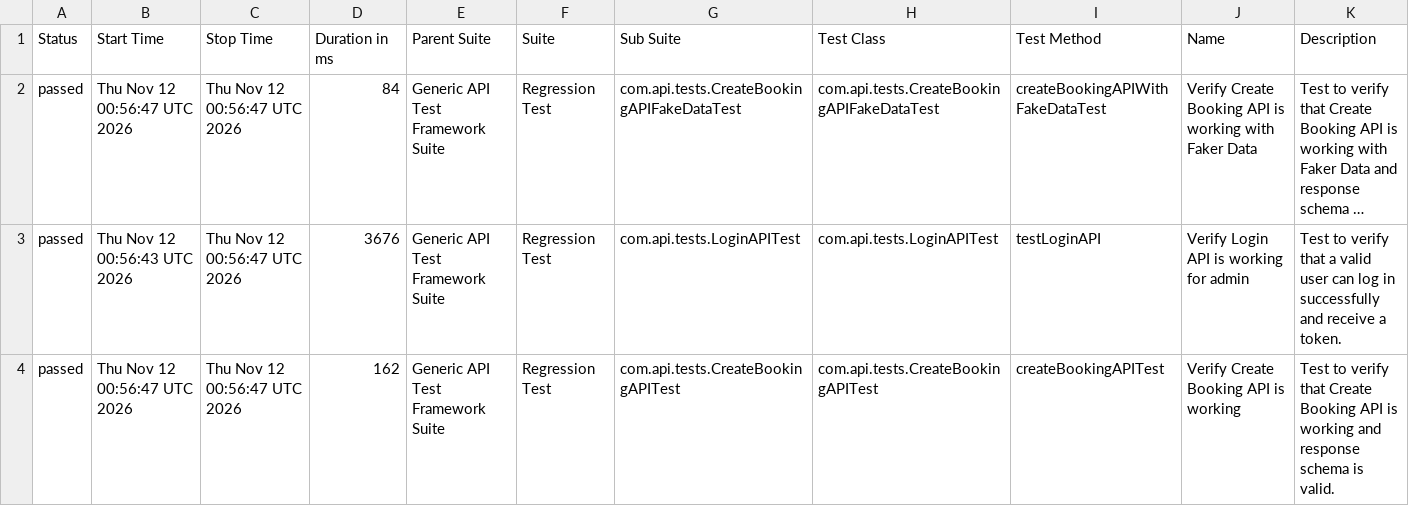
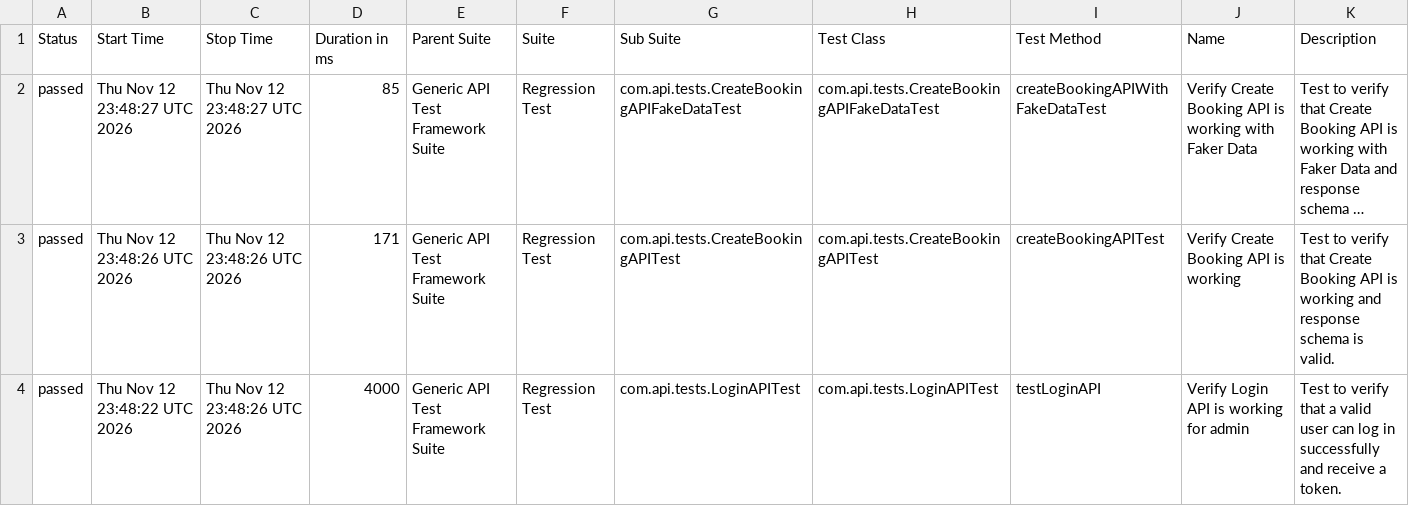
Before and after one commit to bishnu-das1191/generic-api-test-framework, a CSV file: data/suites.csv, drawn as a sheet; long unchanged cells end in …; the diff names each change by its address in the sheet, - before the commit and + after, or states it on an @@ line.

```diff
--- a/data/suites.csv
+++ b/data/suites.csv
-B2 (Start Time): Thu Nov 12 00:56:47 UTC 2026
+B2 (Start Time): Thu Nov 12 23:48:27 UTC 2026
-C2 (Stop Time): Thu Nov 12 00:56:47 UTC 2026
+C2 (Stop Time): Thu Nov 12 23:48:27 UTC 2026
-D2 (Duration in ms): 84
+D2 (Duration in ms): 85
-B3 (Start Time): Thu Nov 12 00:56:43 UTC 2026
+B3 (Start Time): Thu Nov 12 23:48:26 UTC 2026
-C3:C4 (Stop Time): Thu Nov 12 00:56:47 UTC 2026
+C3:C4 (Stop Time): Thu Nov 12 23:48:26 UTC 2026
-D3 (Duration in ms): 3676
+D3 (Duration in ms): 171
-G3 (Sub Suite): com.api.tests.LoginAPITest
+G3 (Sub Suite): com.api.tests.CreateBookingAPITest
-H3 (Test Class): com.api.tests.LoginAPITest
+H3 (Test Class): com.api.tests.CreateBookingAPITest
-I3 (Test Method): testLoginAPI
+I3 (Test Method): createBookingAPITest
-J3 (Name): Verify Login API is working for admin
+J3 (Name): Verify Create Booking API is working
-K3 (Description): …verify that a valid user can log in successfully and receive a token.
+K3 (Description): …verify that Create Booking API is working and response schema is valid.
-B4 (Start Time): Thu Nov 12 00:56:47 UTC 2026
+B4 (Start Time): Thu Nov 12 23:48:22 UTC 2026
-D4 (Duration in ms): 162
+D4 (Duration in ms): 4000
-G4 (Sub Suite): com.api.tests.CreateBookingAPITest
+G4 (Sub Suite): com.api.tests.LoginAPITest
-H4 (Test Class): com.api.tests.CreateBookingAPITest
+H4 (Test Class): com.api.tests.LoginAPITest
-I4 (Test Method): createBookingAPITest
+I4 (Test Method): testLoginAPI
-J4 (Name): Verify Create Booking API is working
+J4 (Name): Verify Login API is working for admin
-K4 (Description): …verify that Create Booking API is working and response schema is valid.
+K4 (Description): …verify that a valid user can log in successfully and receive a token.
```
Also changed, not shown: 28 other files.
